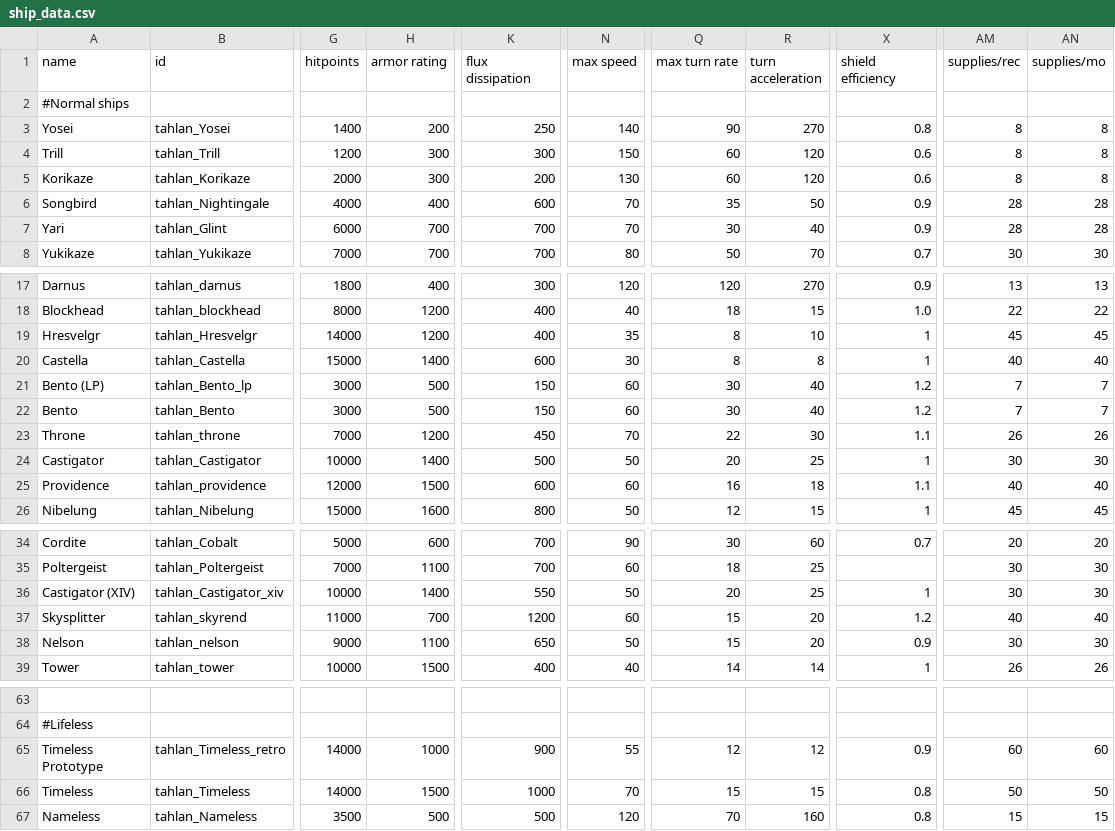
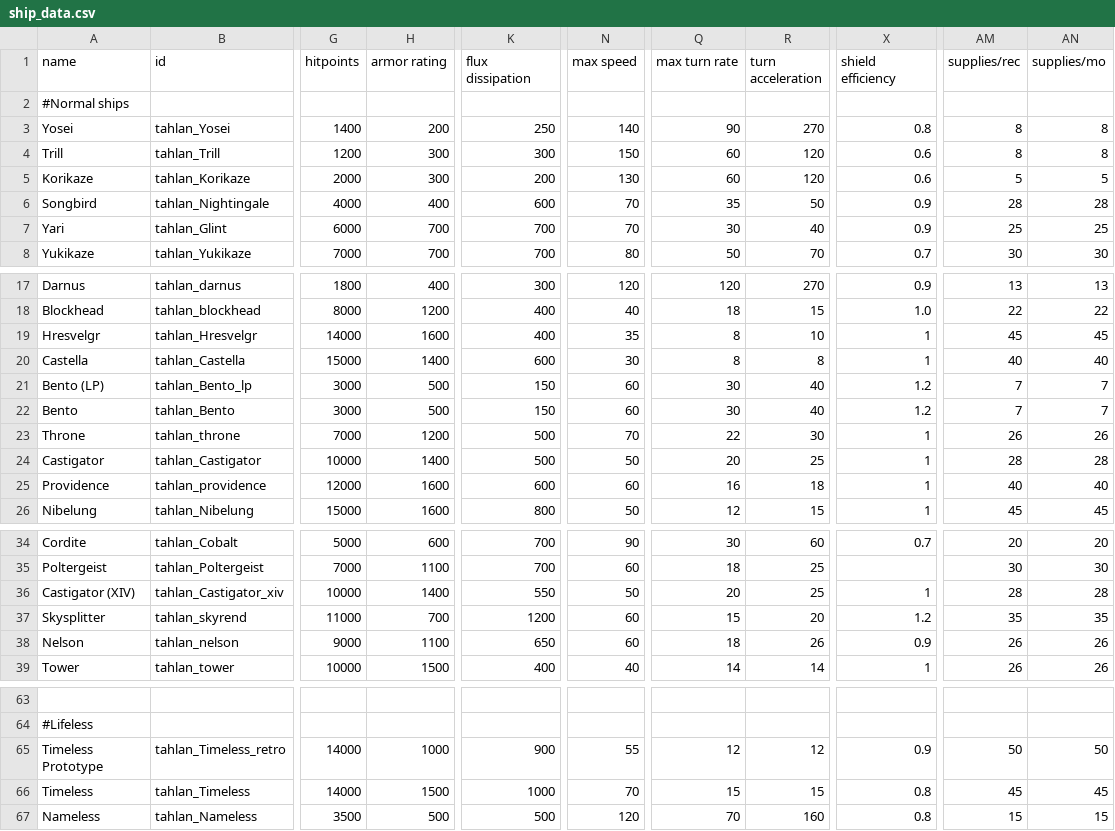
Before and after one commit to niatahl/tahlan-shipworks, a CSV file: data/hulls/ship_data.csv, drawn as a sheet; only a part is shown, gaps mark what is left out; the diff covers the shown part only; the diff names each change by its address in the sheet, - before the commit and + after, or states it on an @@ line.

```diff
--- a/data/hulls/ship_data.csv
+++ b/data/hulls/ship_data.csv
-AM5 (supplies/rec): 8
+AM5 (supplies/rec): 5
-AN5 (supplies/mo): 8
+AN5 (supplies/mo): 5
-AM7 (supplies/rec): 28
+AM7 (supplies/rec): 25
-AN7 (supplies/mo): 28
+AN7 (supplies/mo): 25
-H19 (armor rating): 1200
+H19 (armor rating): 1600
-K23 (flux dissipation): 450
+K23 (flux dissipation): 500
-X23 (shield efficiency): 1.1
+X23 (shield efficiency): 1
-AM24 (supplies/rec): 30
+AM24 (supplies/rec): 28
-AN24 (supplies/mo): 30
+AN24 (supplies/mo): 28
-H25 (armor rating): 1500
+H25 (armor rating): 1600
-X25 (shield efficiency): 1.1
+X25 (shield efficiency): 1
-AM36 (supplies/rec): 30
+AM36 (supplies/rec): 28
-AN36 (supplies/mo): 30
+AN36 (supplies/mo): 28
-AM37 (supplies/rec): 40
+AM37 (supplies/rec): 35
-AN37 (supplies/mo): 40
+AN37 (supplies/mo): 35
-N38 (max speed): 50
+N38 (max speed): 60
-Q38 (max turn rate): 15
+Q38 (max turn rate): 18
-R38 (turn acceleration): 20
+R38 (turn acceleration): 26
-AM38 (supplies/rec): 30
+AM38 (supplies/rec): 26
-AN38 (supplies/mo): 30
+AN38 (supplies/mo): 26
-AM65 (supplies/rec): 60
+AM65 (supplies/rec): 50
-AN65 (supplies/mo): 60
+AN65 (supplies/mo): 50
-AM66 (supplies/rec): 50
+AM66 (supplies/rec): 45
-AN66 (supplies/mo): 50
+AN66 (supplies/mo): 45
```
Also changed, not shown: 2 edited cells elsewhere in this file, data/shipsystems/ship_systems.csv, data/weapons/weapon_data.csv, 7 other files.
